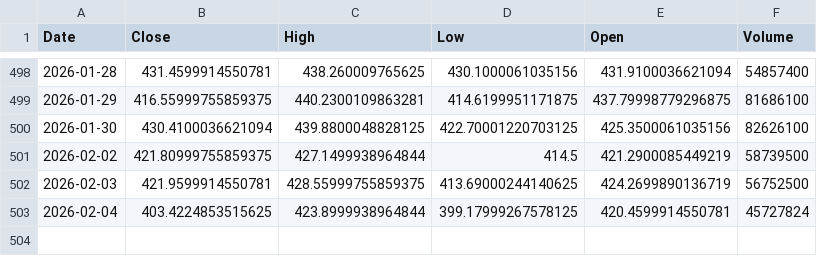
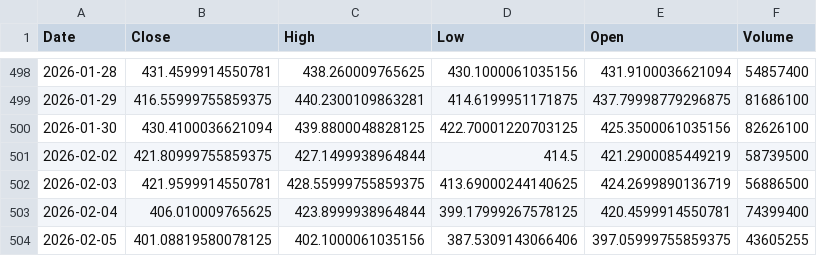
Before and after one commit to TunahanKicci/FinanceML-Pipeline, a CSV file: data/cache/TSLA_2y_1d.csv, drawn as a sheet; only a part is shown, gaps mark what is left out.

```diff
--- a/data/cache/TSLA_2y_1d.csv
+++ b/data/cache/TSLA_2y_1d.csv
@@ -501,3 +501,4 @@ Date,Close,High,Low,Open,Volume
 2026-02-02,421.80999755859375,427.1499938964844,414.5,421.2900085449219,58739500
-2026-02-03,421.9599914550781,428.55999755859375,413.69000244140625,424.2699890136719,56752500
-2026-02-04,403.4224853515625,423.8999938964844,399.17999267578125,420.4599914550781,45727824
+2026-02-03,421.9599914550781,428.55999755859375,413.69000244140625,424.2699890136719,56886500
+2026-02-04,406.010009765625,423.8999938964844,399.17999267578125,420.4599914550781,74399400
+2026-02-05,401.08819580078125,402.1000061035156,387.5309143066406,397.05999755859375,43605255
```
Also changed, not shown: data/cache/AAPL_2y_1d.csv, data/cache/GOOGL_2y_1d.csv, 18 other files.
